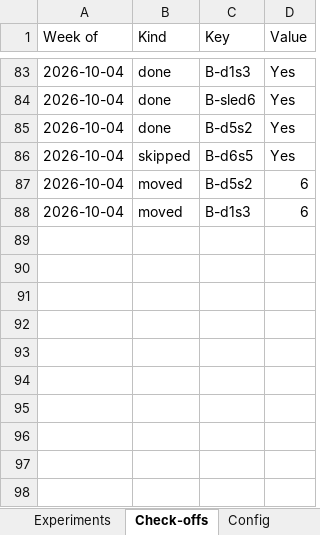
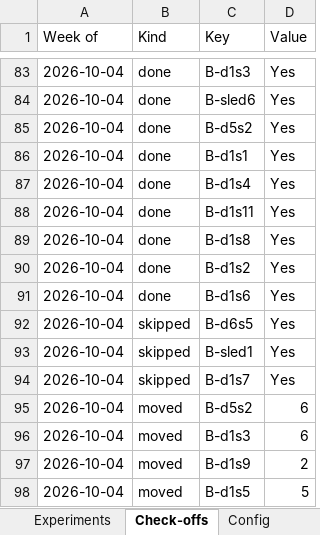
Before and after one commit to jacgit18/iron-log, an Excel workbook: iron-log.xlsx, sheet Check-offs, drawn as a sheet; only a part is shown, gaps mark what is left out; values as stored, in another font and other column widths than the file's, no borders; the diff names each change by its address in the sheet, - before the commit and + after, or states it on an @@ line.

```diff
--- a/iron-log.xlsx (sheet Check-offs)
+++ b/iron-log.xlsx (sheet Check-offs)
+row 86: 2026-10-04 | done | B-d1s1 | Yes
+row 87: 2026-10-04 | done | B-d1s4 | Yes
+row 88: 2026-10-04 | done | B-d1s11 | Yes
+row 89: 2026-10-04 | done | B-d1s8 | Yes
+row 90: 2026-10-04 | done | B-d1s2 | Yes
+row 91: 2026-10-04 | done | B-d1s6 | Yes
+row 93: 2026-10-04 | skipped | B-sled1 | Yes
+row 94: 2026-10-04 | skipped | B-d1s7 | Yes
+row 97: 2026-10-04 | moved | B-d1s9 | 2
+row 98: 2026-10-04 | moved | B-d1s5 | 5
```
Also changed, not shown: sheet Sessions, sheet Muscles, sheet Summary, sheet Weeks, sheet Settings, 1 other file.
